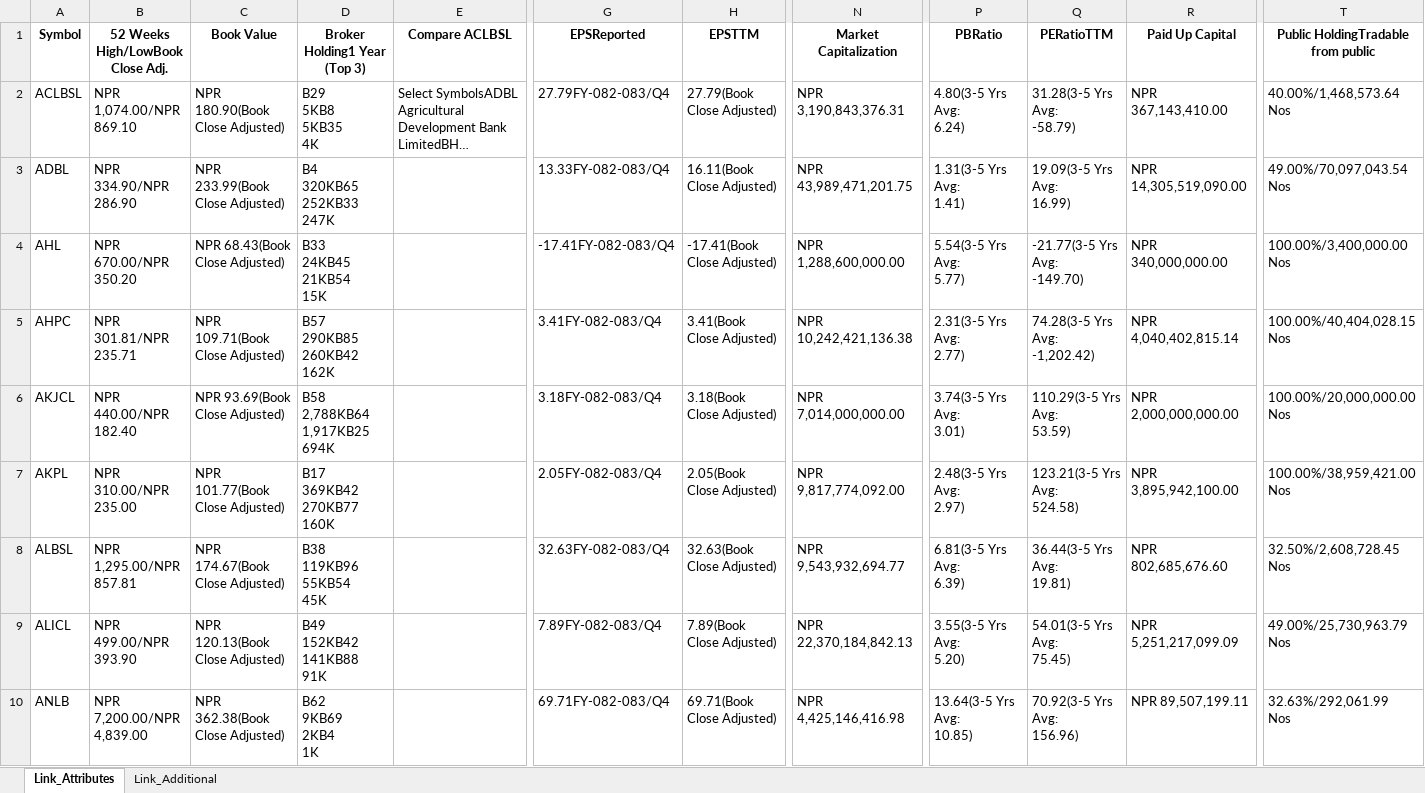
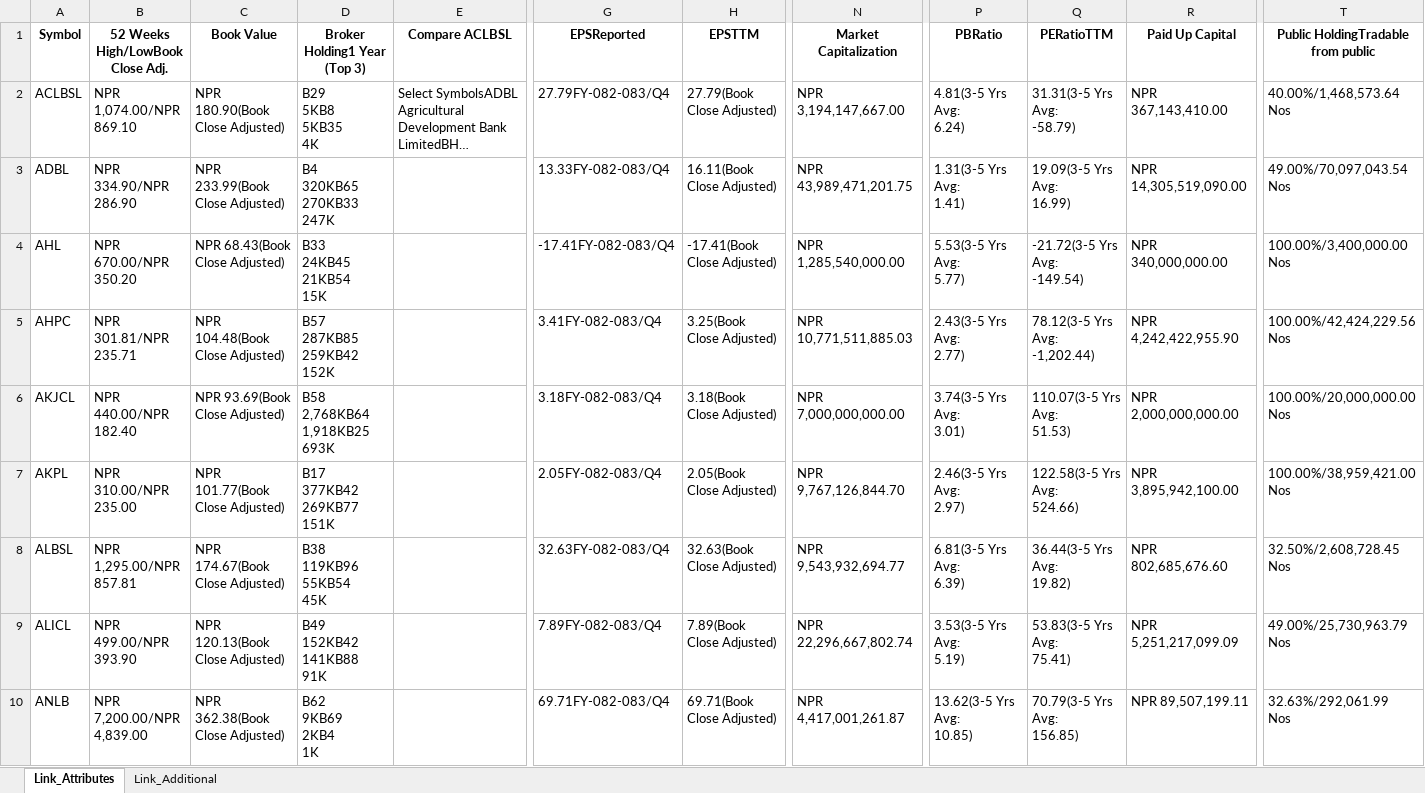
Before and after one commit to nikssspandey2000/nepsealphacrawl, an Excel workbook: nepsealpha.xlsx, sheet Link_Attributes, drawn as a sheet; only a part is shown, gaps mark what is left out; long unchanged cells end in …; values as stored, in another font and other column widths than the file's, no borders; ↵ is a line break in a cell; the diff covers the shown part only; the diff names each change by its address in the sheet, - before the commit and + after, or states it on an @@ line.

```diff
--- a/nepsealpha.xlsx (sheet Link_Attributes)
+++ b/nepsealpha.xlsx (sheet Link_Attributes)
-N2 (Market Capitalization): NPR 3,190,843,376.31
+N2 (Market Capitalization): NPR 3,194,147,667.00
-P2 (PBRatio): 4.80(3-5 Yrs Avg: ↵ 6.24)
+P2 (PBRatio): 4.81(3-5 Yrs Avg: ↵ 6.24)
-Q2 (PERatioTTM): 31.28(3-5 Yrs Avg: ↵ -58.79)
+Q2 (PERatioTTM): 31.31(3-5 Yrs Avg: ↵ -58.79)
-D3 (Broker Holding1 Year (Top 3)): B4 ↵ 320KB65 ↵ 252KB33 ↵ 247K
+D3 (Broker Holding1 Year (Top 3)): B4 ↵ 320KB65 ↵ 270KB33 ↵ 247K
-N4 (Market Capitalization): NPR 1,288,600,000.00
+N4 (Market Capitalization): NPR 1,285,540,000.00
-P4 (PBRatio): 5.54(3-5 Yrs Avg: ↵ 5.77)
+P4 (PBRatio): 5.53(3-5 Yrs Avg: ↵ 5.77)
-Q4 (PERatioTTM): -21.77(3-5 Yrs Avg: ↵ -149.70)
+Q4 (PERatioTTM): -21.72(3-5 Yrs Avg: ↵ -149.54)
-C5 (Book Value): NPR 109.71(Book Close Adjusted)
+C5 (Book Value): NPR 104.48(Book Close Adjusted)
-D5 (Broker Holding1 Year (Top 3)): B57 ↵ 290KB85 ↵ 260KB42 ↵ 162K
+D5 (Broker Holding1 Year (Top 3)): B57 ↵ 287KB85 ↵ 259KB42 ↵ 152K
-H5 (EPSTTM): 3.41(Book Close Adjusted)
+H5 (EPSTTM): 3.25(Book Close Adjusted)
-N5 (Market Capitalization): NPR 10,242,421,136.38
+N5 (Market Capitalization): NPR 10,771,511,885.03
-P5 (PBRatio): 2.31(3-5 Yrs Avg: ↵ 2.77)
+P5 (PBRatio): 2.43(3-5 Yrs Avg: ↵ 2.77)
-Q5 (PERatioTTM): 74.28(3-5 Yrs Avg: ↵ -1,202.42)
+Q5 (PERatioTTM): 78.12(3-5 Yrs Avg: ↵ -1,202.44)
-R5 (Paid Up Capital): NPR 4,040,402,815.14
+R5 (Paid Up Capital): NPR 4,242,422,955.90
-T5: 100.00%/40,404,028.15 ↵ Nos
+T5: 100.00%/42,424,229.56 ↵ Nos
-D6 (Broker Holding1 Year (Top 3)): B58 ↵ 2,788KB64 ↵ 1,917KB25 ↵ 694K
+D6 (Broker Holding1 Year (Top 3)): B58 ↵ 2,768KB64 ↵ 1,918KB25 ↵ 693K
-N6 (Market Capitalization): NPR 7,014,000,000.00
+N6 (Market Capitalization): NPR 7,000,000,000.00
-Q6 (PERatioTTM): 110.29(3-5 Yrs Avg: ↵ 53.59)
+Q6 (PERatioTTM): 110.07(3-5 Yrs Avg: ↵ 51.53)
-D7 (Broker Holding1 Year (Top 3)): B17 ↵ 369KB42 ↵ 270KB77 ↵ 160K
+D7 (Broker Holding1 Year (Top 3)): B17 ↵ 377KB42 ↵ 269KB77 ↵ 151K
-N7 (Market Capitalization): NPR 9,817,774,092.00
+N7 (Market Capitalization): NPR 9,767,126,844.70
-P7 (PBRatio): 2.48(3-5 Yrs Avg: ↵ 2.97)
+P7 (PBRatio): 2.46(3-5 Yrs Avg: ↵ 2.97)
-Q7 (PERatioTTM): 123.21(3-5 Yrs Avg: ↵ 524.58)
+Q7 (PERatioTTM): 122.58(3-5 Yrs Avg: ↵ 524.66)
-Q8 (PERatioTTM): 36.44(3-5 Yrs Avg: ↵ 19.81)
+Q8 (PERatioTTM): 36.44(3-5 Yrs Avg: ↵ 19.82)
-N9 (Market Capitalization): NPR 22,370,184,842.13
+N9 (Market Capitalization): NPR 22,296,667,802.74
-P9 (PBRatio): 3.55(3-5 Yrs Avg: ↵ 5.20)
+P9 (PBRatio): 3.53(3-5 Yrs Avg: ↵ 5.19)
-Q9 (PERatioTTM): 54.01(3-5 Yrs Avg: ↵ 75.45)
+Q9 (PERatioTTM): 53.83(3-5 Yrs Avg: ↵ 75.41)
-N10 (Market Capitalization): NPR 4,425,146,416.98
+N10 (Market Capitalization): NPR 4,417,001,261.87
-P10 (PBRatio): 13.64(3-5 Yrs Avg: ↵ 10.85)
+P10 (PBRatio): 13.62(3-5 Yrs Avg: ↵ 10.85)
-Q10 (PERatioTTM): 70.92(3-5 Yrs Avg: ↵ 156.96)
+Q10 (PERatioTTM): 70.79(3-5 Yrs Avg: ↵ 156.85)
```
Also changed, not shown: 883 edited cells elsewhere in this sheet, sheet Link_Additional, 4 other files.
